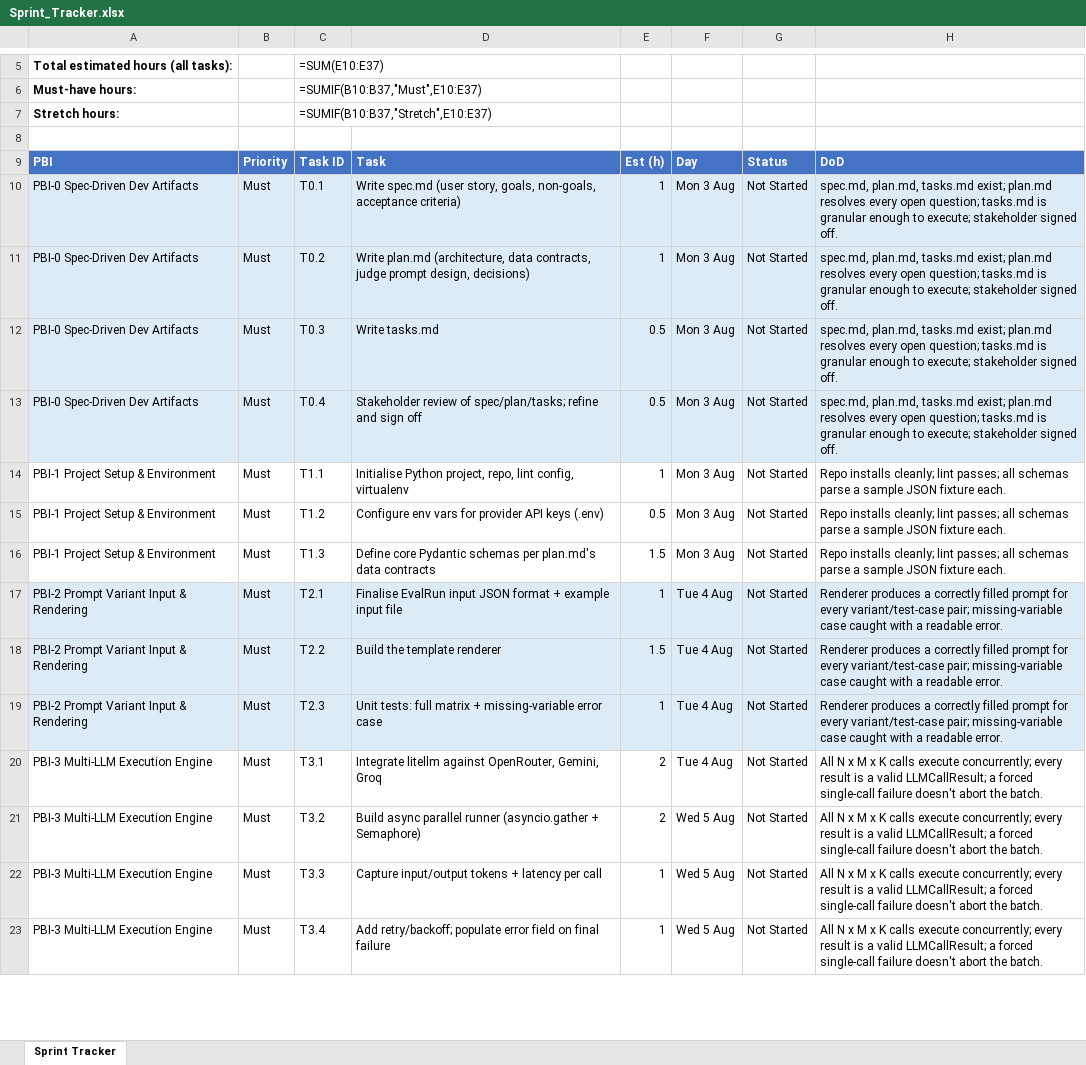
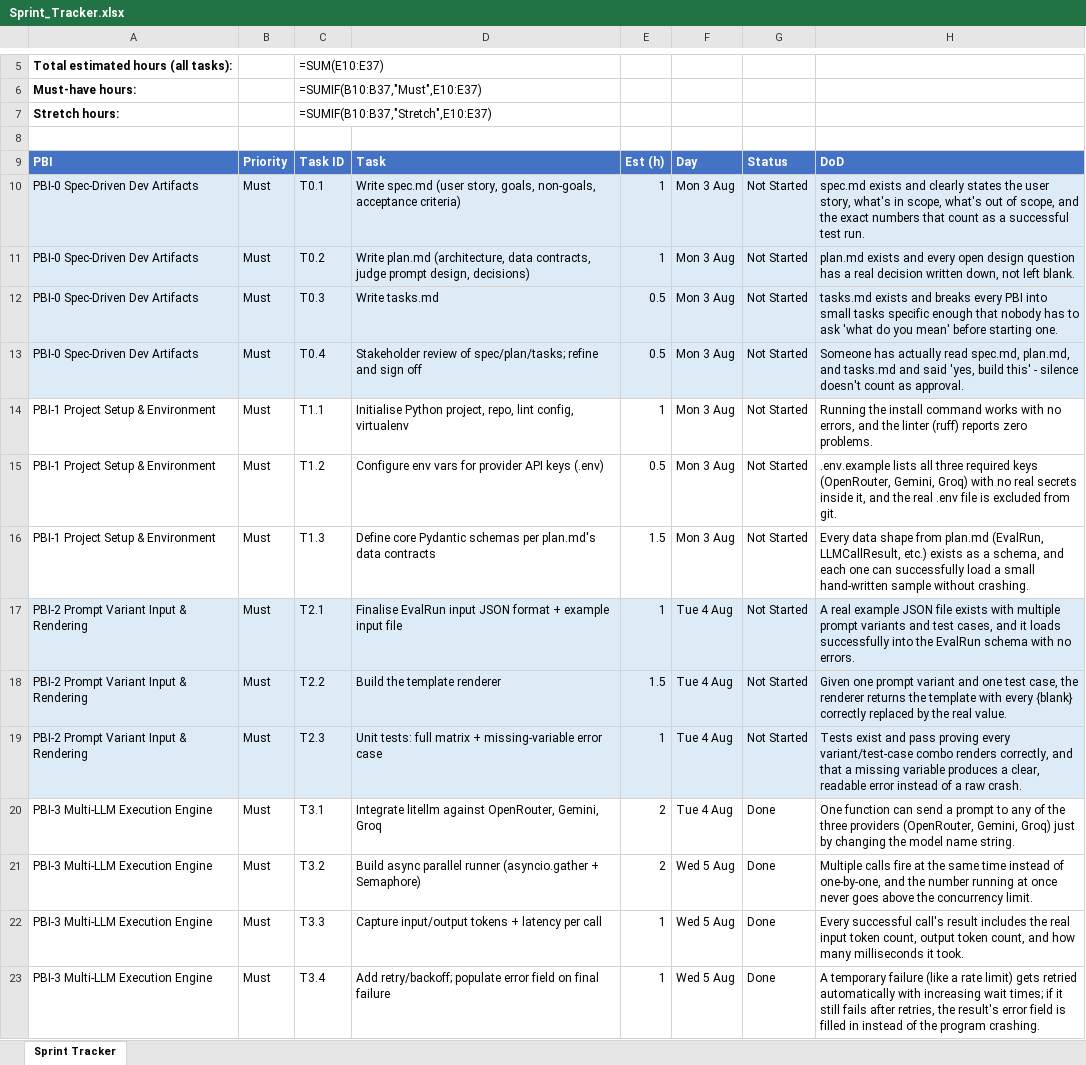
Before and after one commit to harsh28708-sys/Prompts1, an Excel workbook: Sprint_Tracker.xlsx, sheet Sprint Tracker, drawn as a sheet; only a part is shown, gaps mark what is left out; values as stored, in another font and other column widths than the file's, no borders; formulas without a stored value are shown as written; the diff covers the shown part only; the diff names each change by its address in the sheet, - before the commit and + after, or states it on an @@ line.

```diff
--- a/Sprint_Tracker.xlsx (sheet Sprint Tracker)
+++ b/Sprint_Tracker.xlsx (sheet Sprint Tracker)
-H10: spec.md, plan.md, tasks.md exist; plan.md resolves every open question; tasks.md is granular enough to execute; stakeholder signed off.
+H10: spec.md exists and clearly states the user story, what's in scope, what's out of scope, and the exact numbers that count as a successful test run.
-H11: spec.md, plan.md, tasks.md exist; plan.md resolves every open question; tasks.md is granular enough to execute; stakeholder signed off.
+H11: plan.md exists and every open design question has a real decision written down, not left blank.
-H12: spec.md, plan.md, tasks.md exist; plan.md resolves every open question; tasks.md is granular enough to execute; stakeholder signed off.
+H12: tasks.md exists and breaks every PBI into small tasks specific enough that nobody has to ask 'what do you mean' before starting one.
-H13: spec.md, plan.md, tasks.md exist; plan.md resolves every open question; tasks.md is granular enough to execute; stakeholder signed off.
+H13: Someone has actually read spec.md, plan.md, and tasks.md and said 'yes, build this' - silence doesn't count as approval.
-H14: Repo installs cleanly; lint passes; all schemas parse a sample JSON fixture each.
+H14: Running the install command works with no errors, and the linter (ruff) reports zero problems.
-H15: Repo installs cleanly; lint passes; all schemas parse a sample JSON fixture each.
+H15: .env.example lists all three required keys (OpenRouter, Gemini, Groq) with no real secrets inside it, and the real .env file is excluded from git.
-H16: Repo installs cleanly; lint passes; all schemas parse a sample JSON fixture each.
+H16: Every data shape from plan.md (EvalRun, LLMCallResult, etc.) exists as a schema, and each one can successfully load a small hand-written sample without crashing.
-H17: Renderer produces a correctly filled prompt for every variant/test-case pair; missing-variable case caught with a readable error.
+H17: A real example JSON file exists with multiple prompt variants and test cases, and it loads successfully into the EvalRun schema with no errors.
-H18: Renderer produces a correctly filled prompt for every variant/test-case pair; missing-variable case caught with a readable error.
+H18: Given one prompt variant and one test case, the renderer returns the template with every {blank} correctly replaced by the real value.
-H19: Renderer produces a correctly filled prompt for every variant/test-case pair; missing-variable case caught with a readable error.
+H19: Tests exist and pass proving every variant/test-case combo renders correctly, and that a missing variable produces a clear, readable error instead of a raw crash.
-G20:G23: Not Started
+G20:G23: Done
-H20: All N x M x K calls execute concurrently; every result is a valid LLMCallResult; a forced single-call failure doesn't abort the batch.
+H20: One function can send a prompt to any of the three providers (OpenRouter, Gemini, Groq) just by changing the model name string.
-H21: All N x M x K calls execute concurrently; every result is a valid LLMCallResult; a forced single-call failure doesn't abort the batch.
+H21: Multiple calls fire at the same time instead of one-by-one, and the number running at once never goes above the concurrency limit.
-H22: All N x M x K calls execute concurrently; every result is a valid LLMCallResult; a forced single-call failure doesn't abort the batch.
+H22: Every successful call's result includes the real input token count, output token count, and how many milliseconds it took.
-H23: All N x M x K calls execute concurrently; every result is a valid LLMCallResult; a forced single-call failure doesn't abort the batch.
+H23: A temporary failure (like a rate limit) gets retried automatically with increasing wait times; if it still fails after retries, the result's error field is filled in instead of the program crashing.
```
Also changed, not shown: 21 edited cells elsewhere in this sheet, 1 other file.
